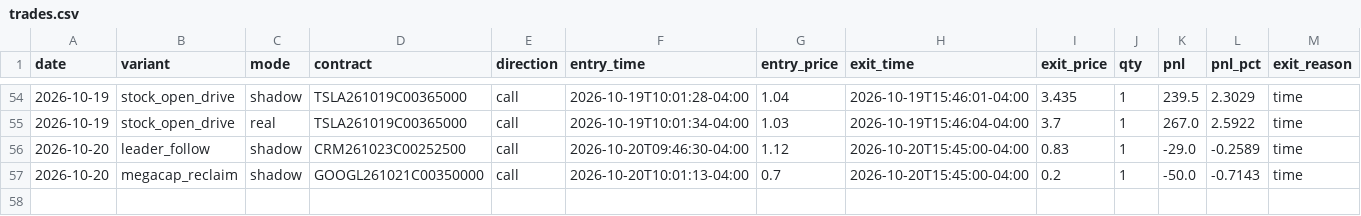
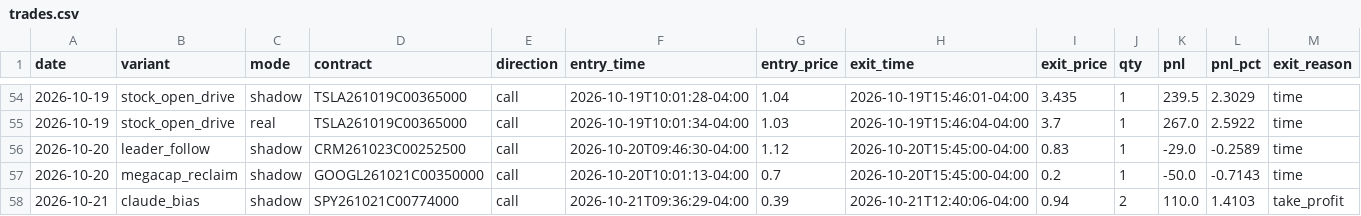
Before and after one commit to Cao-YMGG/Zero-or-Hero, a CSV file: journal/trades.csv, drawn as a sheet; only a part is shown, gaps mark what is left out; rows hold the shown columns only; the diff names each change by its address in the sheet, - before the commit and + after, or states it on an @@ line.

```diff
--- a/journal/trades.csv
+++ b/journal/trades.csv
+row 58: 2026-10-21 | claude_bias | shadow | SPY261021C00774000 | call | 2026-10-21T09:36:29-04:00 | 0.39 | 2026-10-21T12:40:06-04:00 | 0.94 | 2 | 110.0 | 1.4103 | take_profit
```
Also changed, not shown: journal/exits.csv, 1 other file.
